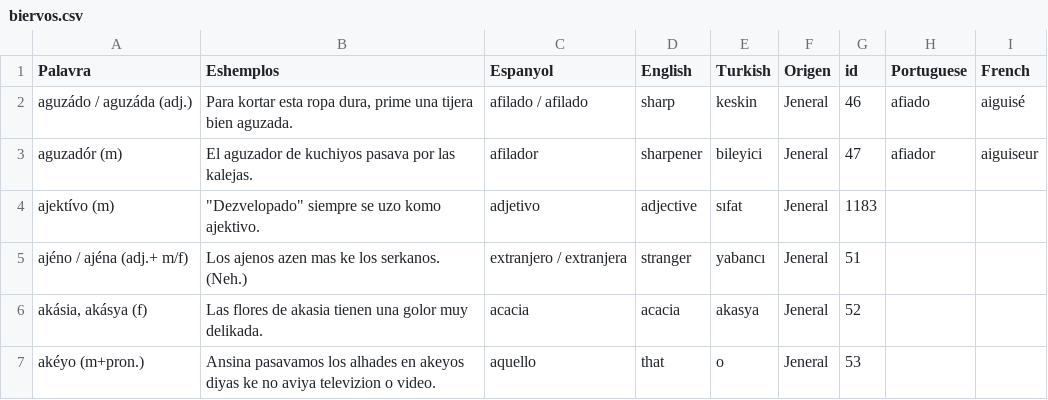
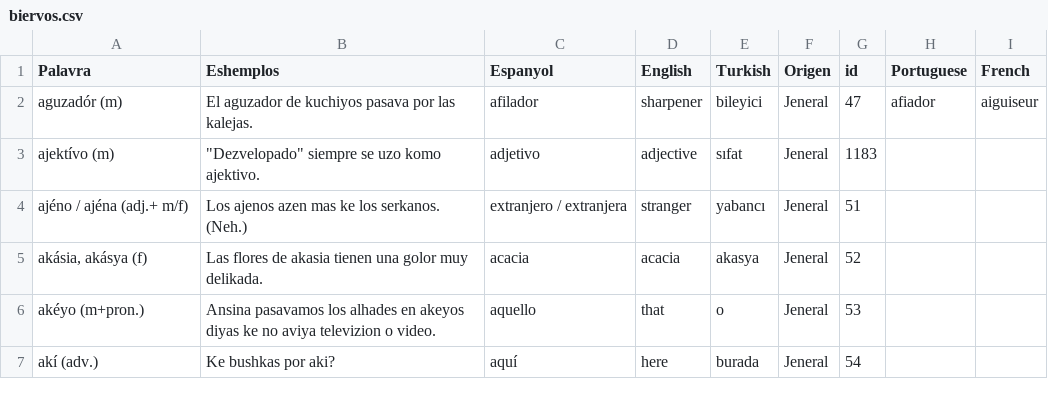
Before and after one commit to kantoniko/ladino-diksionaryo-data, a CSV file: biervos.csv, drawn as a sheet; only a part is shown; the shorter side is filled out with more unchanged rows.

```diff
--- a/biervos.csv
+++ b/biervos.csv
@@ -1,3 +1,2 @@
 Palavra,Eshemplos,Espanyol,English,Turkish,Origen,id,Portuguese,French
-aguzádo / aguzáda (adj.),"Para kortar esta ropa dura, prime una tijera bien aguzada.",afilado / afilado,sharp,keskin,Jeneral,46,afiado,aiguisé
 aguzadór (m),El aguzador de kuchiyos pasava por las kalejas.,afilador,sharpener,bileyici,Jeneral,47,afiador,aiguiseur
```
Also changed, not shown: 1 other file.
